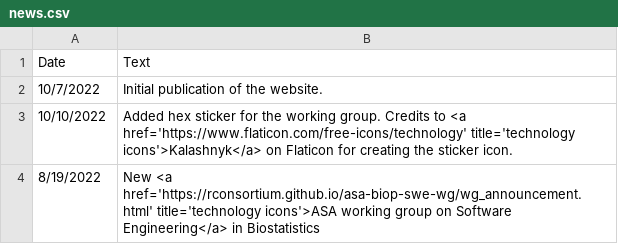
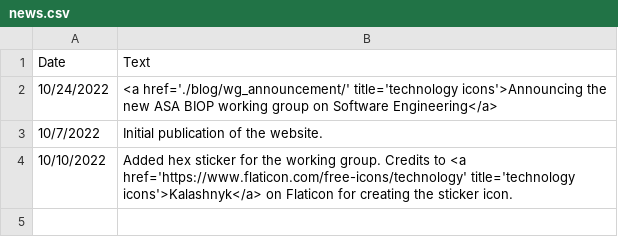
Before and after one commit to openstatsware/website, a CSV file: data/news.csv, drawn as a sheet; removed rows and columns are numbered as before the commit, all else as after; the diff names each change by its address in the sheet, - before the commit and + after, or states it on an @@ line.

Commit message:
add a blog structure

```diff
--- a/data/news.csv
+++ b/data/news.csv
+row 2: 10/24/2022 | <a href='./blog/wg_announcement/' title='technology icons'>Announcing the new ASA BIOP working group on Software Engineering</a>
-row 4: 8/19/2022 | New <a href='https://rconsortium.github.io/asa-biop-swe-wg/wg_announcement.html' title='technology icons'>ASA working group on Software Engineering</a> in Biostatistics
```
Also changed, not shown: 6 other files.
